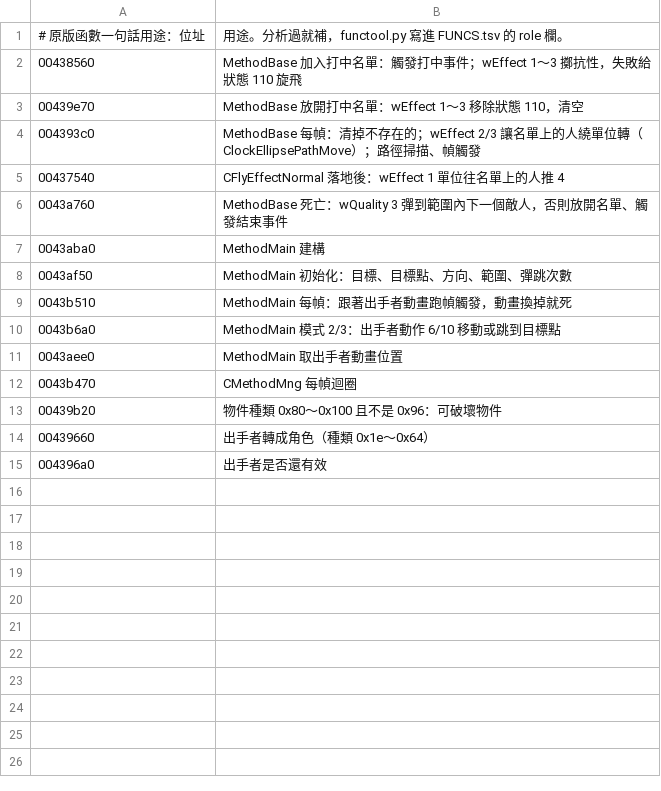
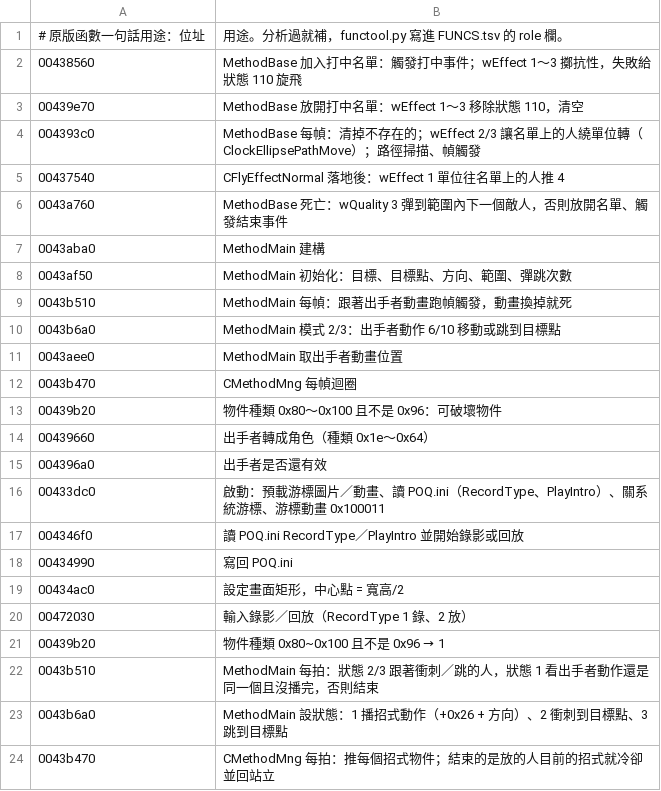
Before and after one commit to chanwunkong/SideTest, a TSV file: QinPort/tools/roles.tsv, drawn as a sheet; the diff names each change by its address in the sheet, - before the commit and + after, or states it on an @@ line.

```diff
--- a/QinPort/tools/roles.tsv
+++ b/QinPort/tools/roles.tsv
+row 16: 00433dc0 | 啟動：預載游標圖片／動畫、讀 POQ.ini（RecordType、PlayIntro）、關系統游標、游標動畫 0x100011
+row 17: 004346f0 | 讀 POQ.ini RecordType／PlayIntro 並開始錄影或回放
+row 18: 00434990 | 寫回 POQ.ini
+row 19: 00434ac0 | 設定畫面矩形，中心點 = 寬高/2
+row 20: 00472030 | 輸入錄影／回放（RecordType 1 錄、2 放）
+row 21: 00439b20 | 物件種類 0x80~0x100 且不是 0x96 → 1
+row 22: 0043b510 | MethodMain 每拍：狀態 2/3 跟著衝刺／跳的人，狀態 1 看出手者動作還是同一個且沒播完，否則結束
+row 23: 0043b6a0 | MethodMain 設狀態：1 播招式動作（+0x26 + 方向）、2 衝刺到目標點、3 跳到目標點
+row 24: 0043b470 | CMethodMng 每拍：推每個招式物件；結束的是放的人目前的招式就冷卻並回站立
```
Also changed, not shown: QinPort/FUNCS.tsv, QinPort/tools/base_map.tsv, 6 other files.
